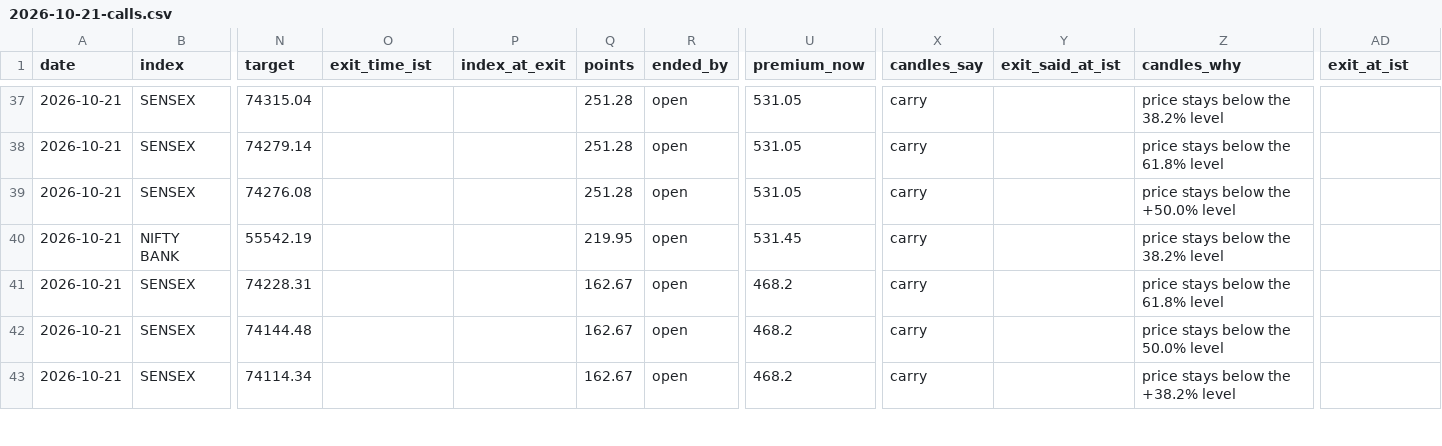
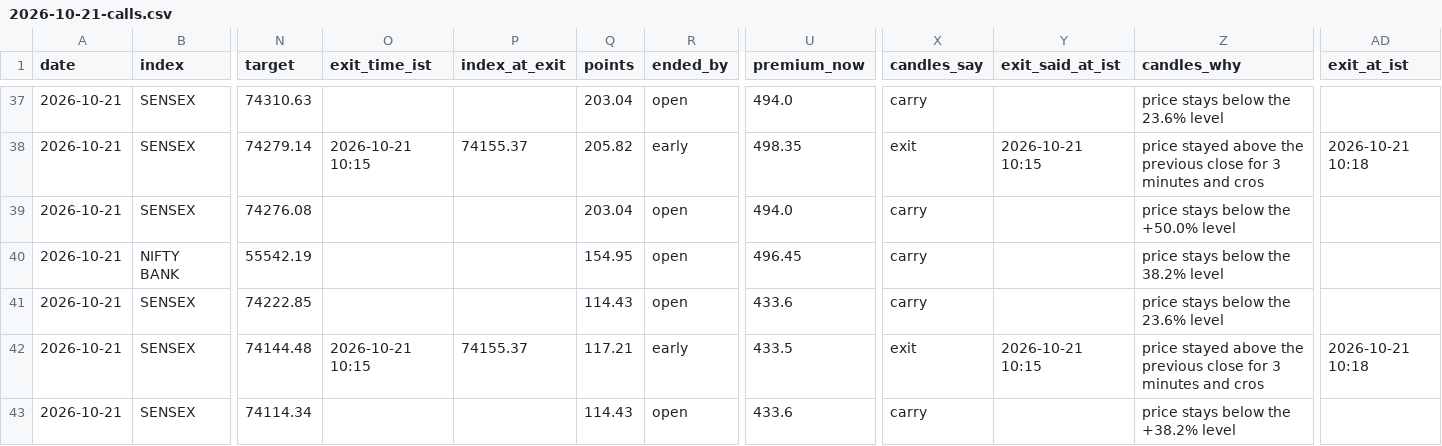
Before and after one commit to AAB-sys/My-Trade, a CSV file: sessions/2026-10-21-calls.csv, drawn as a sheet; only a part is shown, gaps mark what is left out; the diff covers the shown part only; the diff names each change by its address in the sheet, - before the commit and + after, or states it on an @@ line.

```diff
--- a/sessions/2026-10-21-calls.csv
+++ b/sessions/2026-10-21-calls.csv
-N37 (target): 74315.04
+N37 (target): 74310.63
-Q37 (points): 251.28
+Q37 (points): 203.04
-U37 (premium_now): 531.05
+U37 (premium_now): 494.0
-Z37 (candles_why): price stays below the 38.2% level
+Z37 (candles_why): price stays below the 23.6% level
-O38 (exit_time_ist): (empty)
+O38 (exit_time_ist): 2026-10-21 10:15
-P38 (index_at_exit): (empty)
+P38 (index_at_exit): 74155.37
-Q38 (points): 251.28
+Q38 (points): 205.82
-R38 (ended_by): open
+R38 (ended_by): early
-U38 (premium_now): 531.05
+U38 (premium_now): 498.35
-X38 (candles_say): carry
+X38 (candles_say): exit
-Y38 (exit_said_at_ist): (empty)
+Y38 (exit_said_at_ist): 2026-10-21 10:15
-Z38 (candles_why): price stays below the 61.8% level
+Z38 (candles_why): price stayed above the previous close for 3 minutes and cros
-AD38 (exit_at_ist): (empty)
+AD38 (exit_at_ist): 2026-10-21 10:18
-Q39 (points): 251.28
+Q39 (points): 203.04
-U39 (premium_now): 531.05
+U39 (premium_now): 494.0
-Q40 (points): 219.95
+Q40 (points): 154.95
-U40 (premium_now): 531.45
+U40 (premium_now): 496.45
-N41 (target): 74228.31
+N41 (target): 74222.85
-Q41 (points): 162.67
+Q41 (points): 114.43
-U41 (premium_now): 468.2
+U41 (premium_now): 433.6
-Z41 (candles_why): price stays below the 61.8% level
+Z41 (candles_why): price stays below the 23.6% level
-O42 (exit_time_ist): (empty)
+O42 (exit_time_ist): 2026-10-21 10:15
-P42 (index_at_exit): (empty)
+P42 (index_at_exit): 74155.37
-Q42 (points): 162.67
+Q42 (points): 117.21
-R42 (ended_by): open
+R42 (ended_by): early
-U42 (premium_now): 468.2
+U42 (premium_now): 433.5
-X42 (candles_say): carry
+X42 (candles_say): exit
-Y42 (exit_said_at_ist): (empty)
+Y42 (exit_said_at_ist): 2026-10-21 10:15
-Z42 (candles_why): price stays below the 50.0% level
+Z42 (candles_why): price stayed above the previous close for 3 minutes and cros
-AD42 (exit_at_ist): (empty)
+AD42 (exit_at_ist): 2026-10-21 10:18
-Q43 (points): 162.67
+Q43 (points): 114.43
-U43 (premium_now): 468.2
+U43 (premium_now): 433.6
```
Also changed, not shown: 71 edited cells elsewhere in this file.
